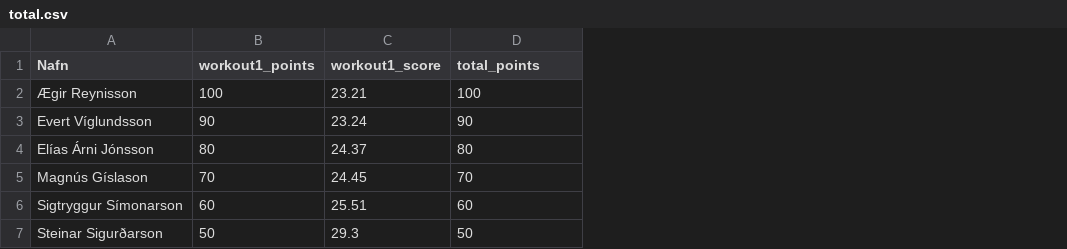
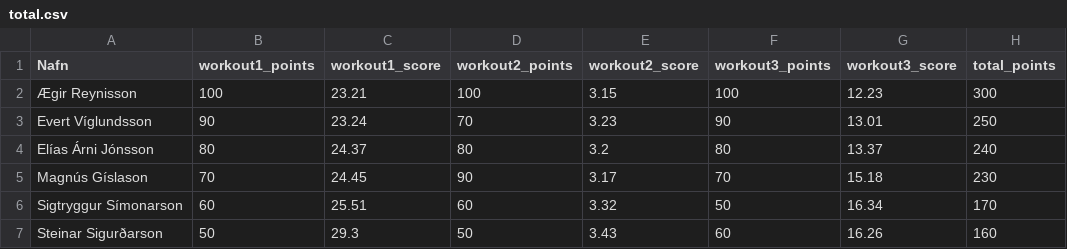
Before and after one commit to stulliGangverk/crossfit_competition_program, a CSV file: results/Islandsmot2022/45-49-KK/total.csv, drawn as a sheet; the diff names each change by its address in the sheet, - before the commit and + after, or states it on an @@ line.

```diff
--- a/results/Islandsmot2022/45-49-KK/total.csv
+++ b/results/Islandsmot2022/45-49-KK/total.csv
+column E (workout2_score), rows 2-7: 3.15 | 3.23 | 3.2 | 3.17 | 3.32 | 3.43
+column F (workout3_points), rows 2-7: 100 | 90 | 80 | 70 | 50 | 60
+column G (workout3_score), rows 2-7: 12.23 | 13.01 | 13.37 | 15.18 | 16.34 | 16.26
+column H (total_points), rows 2-7: 300 | 250 | 240 | 230 | 170 | 160
-D1: total_points
+D1: workout2_points
-D3 (workout2_points): 90
+D3 (workout2_points): 70
-D5 (workout2_points): 70
+D5 (workout2_points): 90
```
Also changed, not shown: competitions/Islandsmot2022/workout3.csv, results/Islandsmot2022/16-17-KK/total.csv, 50 other files.
